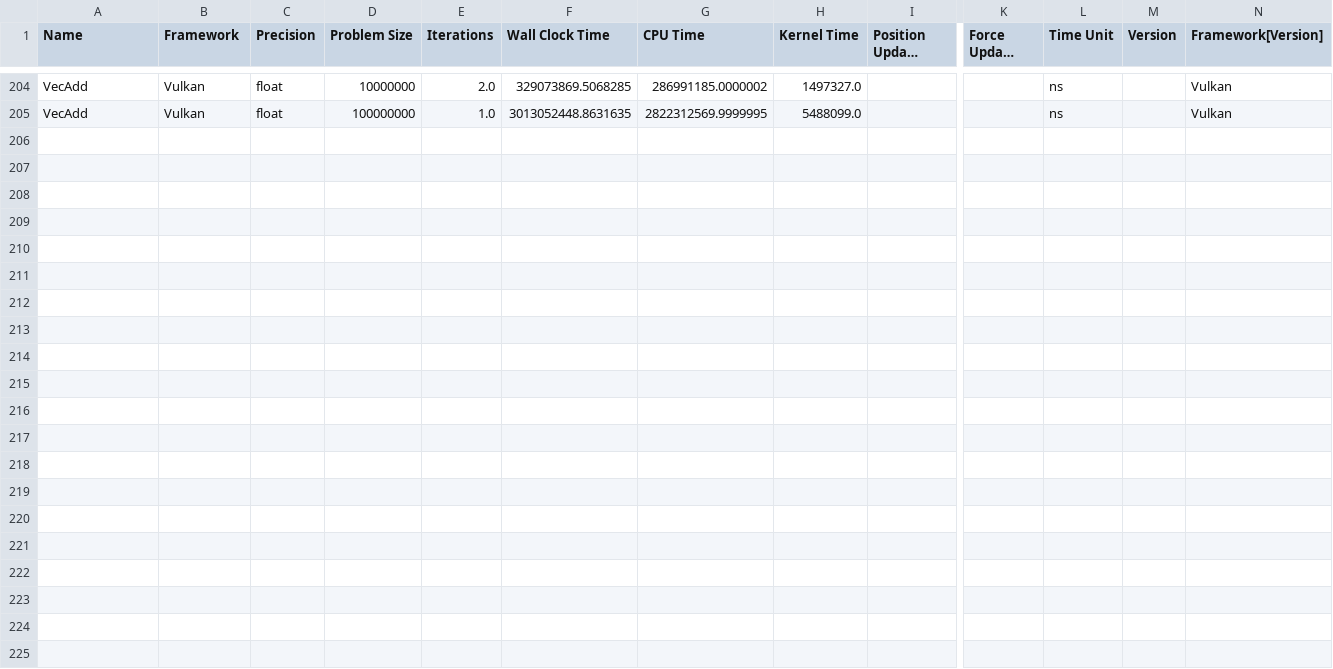
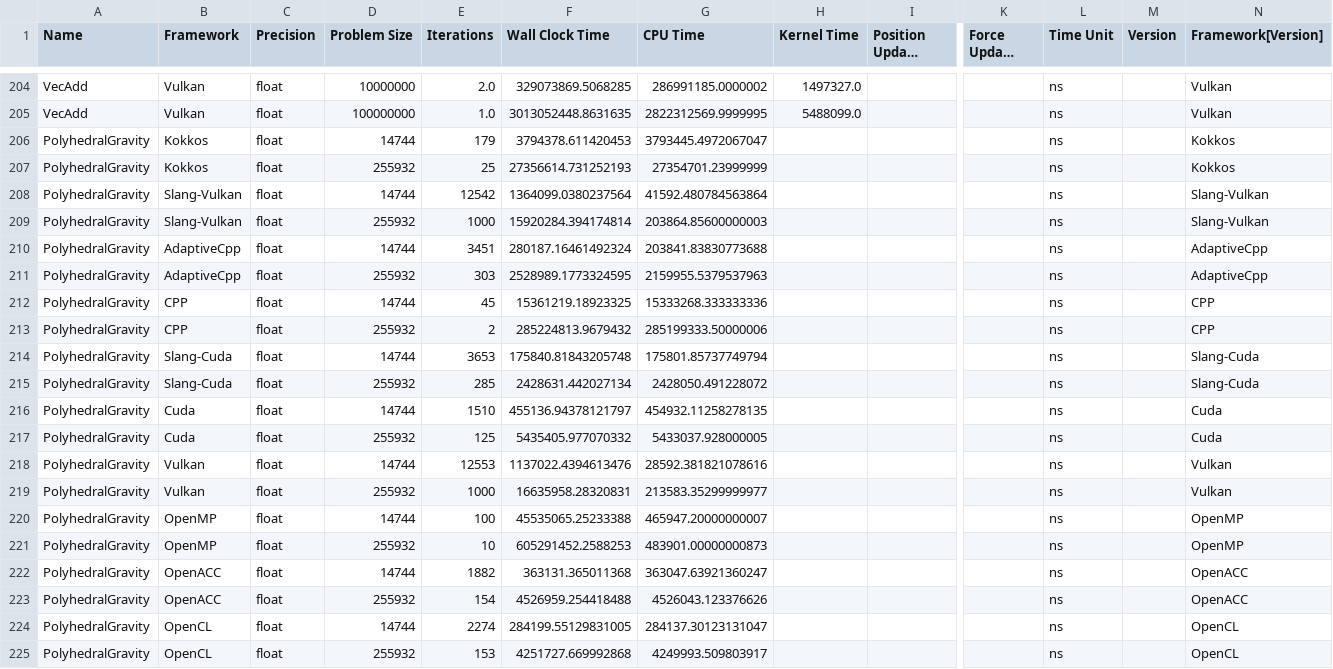
Before and after one commit to schuhmaj/performance-portability-benchmark, a CSV file: results/rtx4060/RTX4060_Benchmark_Result.csv, drawn as a sheet; only a part is shown, gaps mark what is left out; long unchanged cells end in …; rows hold the shown columns only; the diff names each change by its address in the sheet, - before the commit and + after, or states it on an @@ line.

Commit message:
results and plots

```diff
--- a/results/rtx4060/RTX4060_Benchmark_Result.csv
+++ b/results/rtx4060/RTX4060_Benchmark_Result.csv
+row 206: PolyhedralGravity | Kokkos | float | 14744 | 179 | 3794378.611420453 | 3793445.4972067047 |  |  |  | ns |  | Kokkos
+row 207: PolyhedralGravity | Kokkos | float | 255932 | 25 | 27356614.731252193 | 27354701.23999999 |  |  |  | ns |  | Kokkos
+row 208: PolyhedralGravity | Slang-Vulkan | float | 14744 | 12542 | 1364099.0380237564 | 41592.480784563864 |  |  |  | ns |  | Slang-Vulkan
+row 209: PolyhedralGravity | Slang-Vulkan | float | 255932 | 1000 | 15920284.394174814 | 203864.85600000003 |  |  |  | ns |  | Slang-Vulkan
+row 210: PolyhedralGravity | AdaptiveCpp | float | 14744 | 3451 | 280187.16461492324 | 203841.83830773688 |  |  |  | ns |  | AdaptiveCpp
+row 211: PolyhedralGravity | AdaptiveCpp | float | 255932 | 303 | 2528989.1773324595 | 2159955.5379537963 |  |  |  | ns |  | AdaptiveCpp
+row 212: PolyhedralGravity | CPP | float | 14744 | 45 | 15361219.18923325 | 15333268.333333336 |  |  |  | ns |  | CPP
+row 213: PolyhedralGravity | CPP | float | 255932 | 2 | 285224813.9679432 | 285199333.50000006 |  |  |  | ns |  | CPP
+row 214: PolyhedralGravity | Slang-Cuda | float | 14744 | 3653 | 175840.81843205748 | 175801.85737749794 |  |  |  | ns |  | Slang-Cuda
+row 215: PolyhedralGravity | Slang-Cuda | float | 255932 | 285 | 2428631.442027134 | 2428050.491228072 |  |  |  | ns |  | Slang-Cuda
+row 216: PolyhedralGravity | Cuda | float | 14744 | 1510 | 455136.94378121797 | 454932.11258278135 |  |  |  | ns |  | Cuda
+row 217: PolyhedralGravity | Cuda | float | 255932 | 125 | 5435405.977070332 | 5433037.928000005 |  |  |  | ns |  | Cuda
+row 218: PolyhedralGravity | Vulkan | float | 14744 | 12553 | 1137022.4394613476 | 28592.381821078616 |  |  |  | ns |  | Vulkan
+row 219: PolyhedralGravity | Vulkan | float | 255932 | 1000 | 16635958.28320831 | 213583.35299999977 |  |  |  | ns |  | Vulkan
+row 220: PolyhedralGravity | OpenMP | float | 14744 | 100 | 45535065.25233388 | 465947.20000000007 |  |  |  | ns |  | OpenMP
+row 221: PolyhedralGravity | OpenMP | float | 255932 | 10 | 605291452.2588253 | 483901.00000000873 |  |  |  | ns |  | OpenMP
+row 222: PolyhedralGravity | OpenACC | float | 14744 | 1882 | 363131.365011368 | 363047.63921360247 |  |  |  | ns |  | OpenACC
+row 223: PolyhedralGravity | OpenACC | float | 255932 | 154 | 4526959.254418488 | 4526043.123376626 |  |  |  | ns |  | OpenACC
+row 224: PolyhedralGravity | OpenCL | float | 14744 | 2274 | 284199.55129831005 | 284137.30123131047 |  |  |  | ns |  | OpenCL
+row 225: PolyhedralGravity | OpenCL | float | 255932 | 153 | 4251727.669992868 | 4249993.509803917 |  |  |  | ns |  | OpenCL
```
Also changed, not shown: results/rtx5080/RTX5080_Benchmark_Result.csv, 4 other files.
